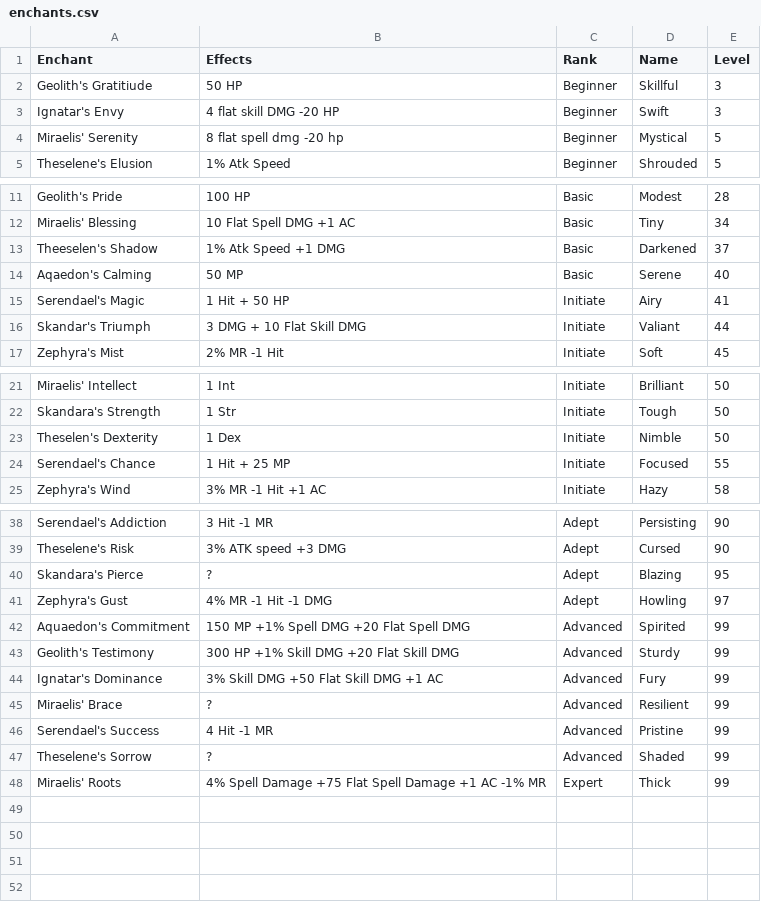
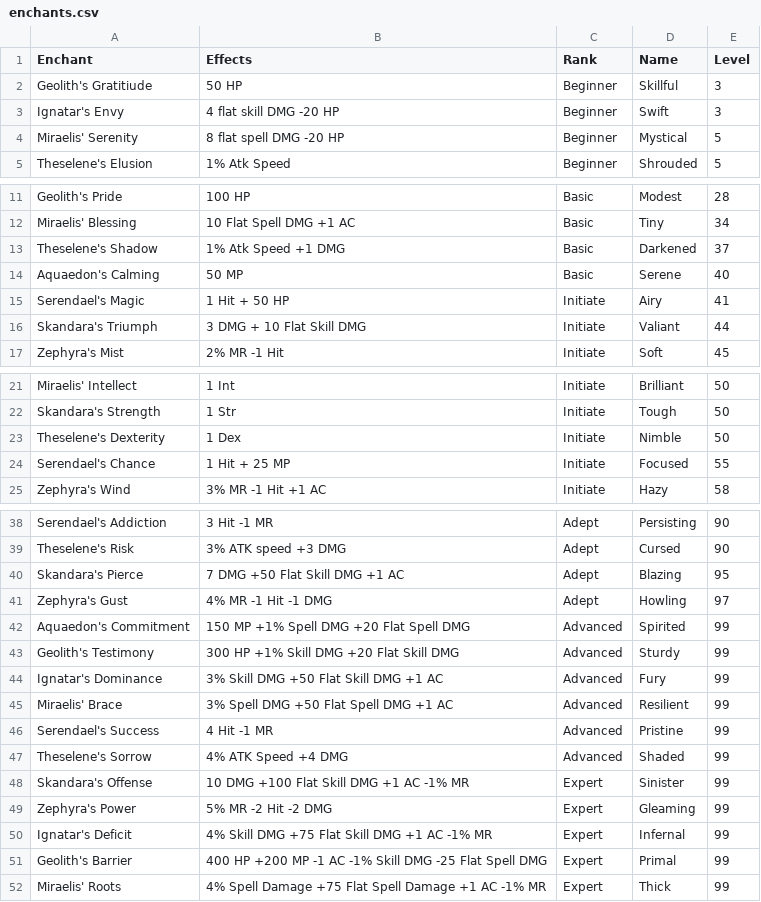
Before and after one commit to unora-project/unora-project.github.io, a CSV file: docs/professions/types/primary/csv/enchanting/enchants.csv, drawn as a sheet; only a part is shown, gaps mark what is left out; the diff covers the shown part only.

```diff
--- a/docs/professions/types/primary/csv/enchanting/enchants.csv
+++ b/docs/professions/types/primary/csv/enchanting/enchants.csv
@@ -3,3 +3,3 @@ Geolith's Gratitiude,50 HP,Beginner,Skillful,3
 Ignatar's Envy,4 flat skill DMG -20 HP,Beginner,Swift,3
-Miraelis' Serenity,8 flat spell dmg -20 hp,Beginner,Mystical,5
+Miraelis' Serenity,8 flat spell DMG -20 HP,Beginner,Mystical,5
 Theselene's Elusion,1% Atk Speed,Beginner,Shrouded,5
@@ -12,6 +12,6 @@ Geolith's Pride,100 HP,Basic,Modest,28
 Miraelis' Blessing,10 Flat Spell DMG +1 AC,Basic,Tiny,34
-Theeselen's Shadow,1% Atk Speed +1 DMG,Basic,Darkened,37
-Aqaedon's Calming,50 MP,Basic,Serene,40
+Theselene's Shadow,1% Atk Speed +1 DMG,Basic,Darkened,37
+Aquaedon's Calming,50 MP,Basic,Serene,40
 Serendael's Magic,1 Hit + 50 HP,Initiate,Airy,41
-Skandar's Triumph,3 DMG + 10 Flat Skill DMG,Initiate,Valiant,44
+Skandara's Triumph,3 DMG + 10 Flat Skill DMG,Initiate,Valiant,44
 Zephyra's Mist,2% MR -1 Hit,Initiate,Soft,45
@@ -22,3 +22,3 @@ Miraelis' Intellect,1 Int,Initiate,Brilliant,50
 Skandara's Strength,1 Str,Initiate,Tough,50
-Theselen's Dexterity,1 Dex,Initiate,Nimble,50
+Theselene's Dexterity,1 Dex,Initiate,Nimble,50
 Serendael's Chance,1 Hit + 25 MP,Initiate,Focused,55
@@ -39,3 +39,3 @@ Serendael's Addiction,3 Hit -1 MR,Adept,Persisting,90
 Theselene's Risk,3% ATK speed +3 DMG,Adept,Cursed,90
-Skandara's Pierce,?,Adept,Blazing,95
+Skandara's Pierce,7 DMG +50 Flat Skill DMG +1 AC,Adept,Blazing,95
 Zephyra's Gust,4% MR -1 Hit -1 DMG,Adept,Howling,97
@@ -44,5 +44,9 @@ Geolith's Testimony,300 HP +1% Skill DMG +20 Flat Skill DMG,Advanced,Sturdy,99
 Ignatar's Dominance,3% Skill DMG +50 Flat Skill DMG +1 AC,Advanced,Fury,99
-Miraelis' Brace,?,Advanced,Resilient,99
+Miraelis' Brace,3% Spell DMG +50 Flat Spell DMG +1 AC,Advanced,Resilient,99
 Serendael's Success,4 Hit -1 MR,Advanced,Pristine,99
-Theselene's Sorrow,?,Advanced,Shaded,99
+Theselene's Sorrow,4% ATK Speed +4 DMG,Advanced,Shaded,99
+Skandara's Offense,10 DMG +100 Flat Skill DMG +1 AC -1% MR,Expert,Sinister,99
+Zephyra's Power,5% MR -2 Hit -2 DMG,Expert,Gleaming,99
+Ignatar's Deficit,4% Skill DMG +75 Flat Skill DMG +1 AC -1% MR,Expert,Infernal,99
+Geolith's Barrier,400 HP +200 MP -1 AC -1% Skill DMG -25 Flat Spell DMG,Expert,Primal,99
 Miraelis' Roots,4% Spell Damage +75 Flat Spell Damage +1 AC -1% MR,Expert,Thick,99
```
Also changed, not shown: 1 edited cell elsewhere in this file, docs/professions/types/primary/csv/alchemy/extracts.csv, docs/professions/types/primary/csv/alchemy/recipes.csv.
